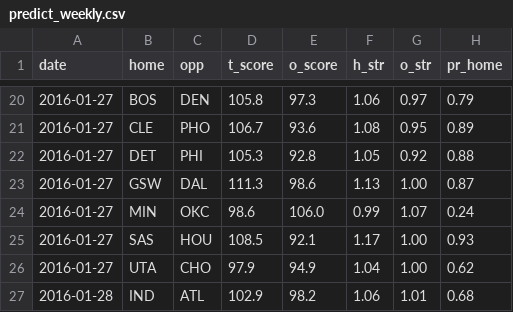
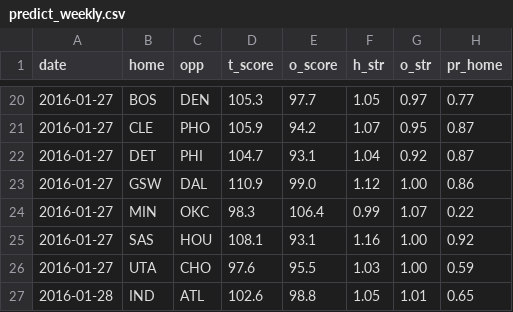
Before and after one commit to octonion/basketball, a CSV file: bbref/sos/predict_weekly.csv, drawn as a sheet; only a part is shown, gaps mark what is left out; the diff covers the shown part only.

```diff
--- a/bbref/sos/predict_weekly.csv
+++ b/bbref/sos/predict_weekly.csv
@@ -20,8 +20,8 @@ date,home,opp,t_score,o_score,h_str,o_str,pr_home
-2016-01-27,BOS,DEN,105.8,97.3,1.06,0.97,0.79
-2016-01-27,CLE,PHO,106.7,93.6,1.08,0.95,0.89
-2016-01-27,DET,PHI,105.3,92.8,1.05,0.92,0.88
-2016-01-27,GSW,DAL,111.3,98.6,1.13,1.00,0.87
-2016-01-27,MIN,OKC,98.6,106.0,0.99,1.07,0.24
-2016-01-27,SAS,HOU,108.5,92.1,1.17,1.00,0.93
-2016-01-27,UTA,CHO,97.9,94.9,1.04,1.00,0.62
-2016-01-28,IND,ATL,102.9,98.2,1.06,1.01,0.68
+2016-01-27,BOS,DEN,105.3,97.7,1.05,0.97,0.77
+2016-01-27,CLE,PHO,105.9,94.2,1.07,0.95,0.87
+2016-01-27,DET,PHI,104.7,93.1,1.04,0.92,0.87
+2016-01-27,GSW,DAL,110.9,99.0,1.12,1.00,0.86
+2016-01-27,MIN,OKC,98.3,106.4,0.99,1.07,0.22
+2016-01-27,SAS,HOU,108.1,93.1,1.16,1.00,0.92
+2016-01-27,UTA,CHO,97.6,95.5,1.03,1.00,0.59
+2016-01-28,IND,ATL,102.6,98.8,1.05,1.01,0.65
```
Also changed, not shown: 164 edited cells elsewhere in this file, bbref/sos/predict_daily.csv, 9 other files.
